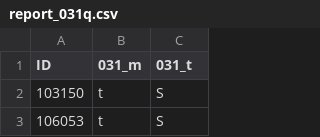
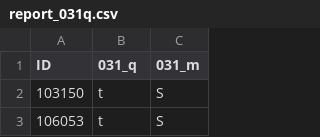
Before and after one commit to rism-international/muscat-maintenance, a CSV file: report/report_031q.csv, drawn as a sheet; only a part is shown.

Commit message:
Fix typo

```diff
--- a/report/report_031q.csv
+++ b/report/report_031q.csv
@@ -1,2 +1,2 @@
-ID,031_m,031_t
+ID,031_q,031_m
 103150,t,S
```
